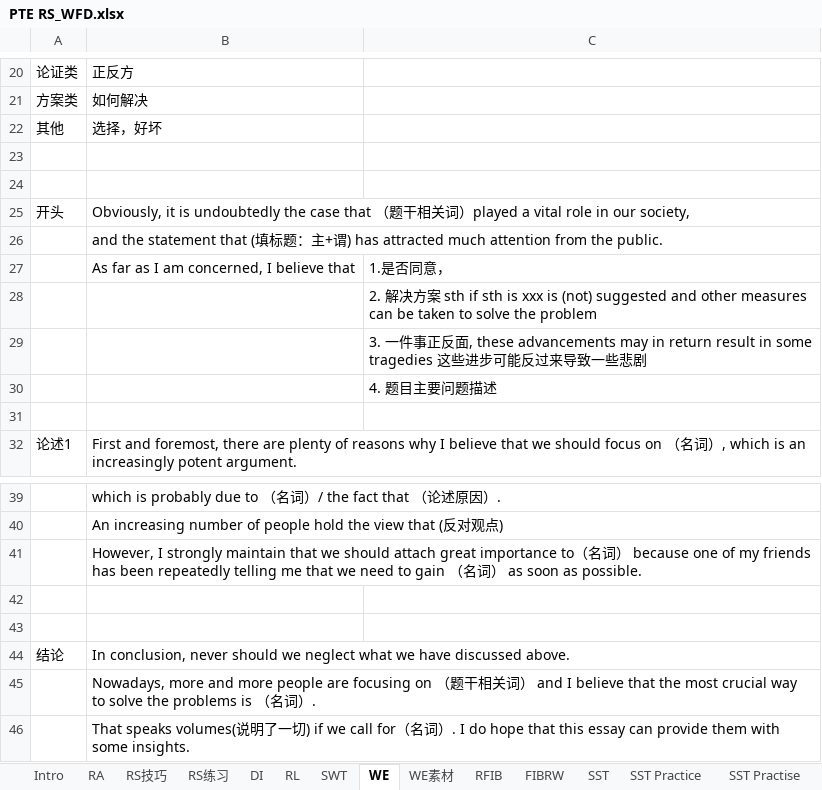
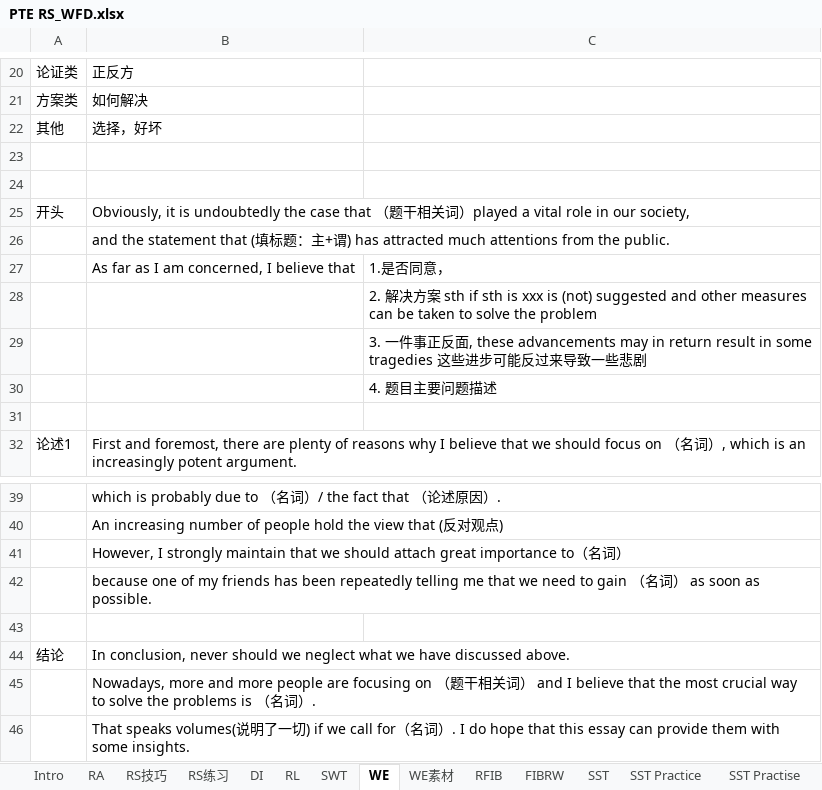
Before and after one commit to RichieRuanGH/EnglishSummary, an Excel workbook: PTE RS_WFD.xlsx, sheet WE, drawn as a sheet; only a part is shown, gaps mark what is left out; values as stored, in another font and other column widths than the file's, no borders; the diff names each change by its address in the sheet, - before the commit and + after, or states it on an @@ line.

```diff
--- a/PTE RS_WFD.xlsx (sheet WE)
+++ b/PTE RS_WFD.xlsx (sheet WE)
-B26: …attracted much attention from the…
+B26: …attracted much attentions from the…
-B41: …词） because one of my friends has been repeatedly telling me that we need to gain （名词） as soon as possible.
+B41: …词）
-B42: (empty)
+B42: because one of my friends has been repeatedly telling me that we need to gain （名词） as soon as possible.
```
Also changed, not shown: sheet DI, sheet Intro, other sheet tabs.
